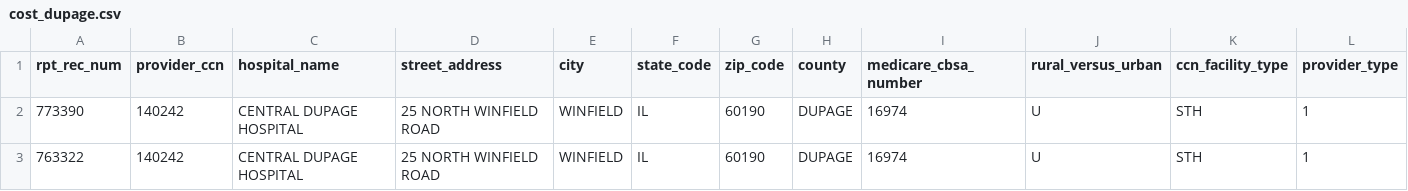
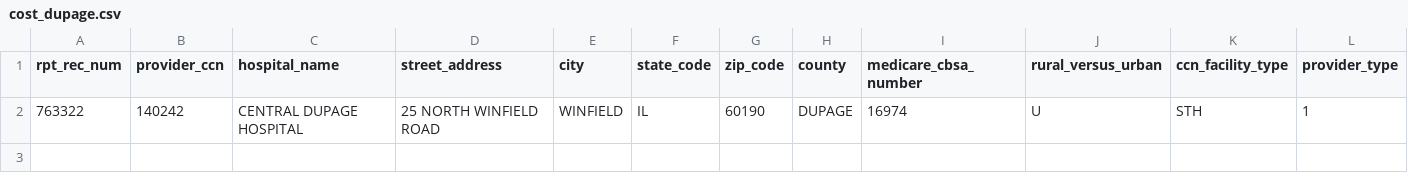
Before and after one commit to nicovila-glnk/Streamlit, a CSV file: cost_dupage.csv, drawn as a sheet; only a part is shown; rows hold the shown columns only; the diff names each change by its address in the sheet, - before the commit and + after, or states it on an @@ line.

```diff
--- a/cost_dupage.csv
+++ b/cost_dupage.csv
-row 2: 773390 | 140242 | CENTRAL DUPAGE HOSPITAL | 25 NORTH WINFIELD ROAD | WINFIELD | IL | 60190 | DUPAGE | 16974 | U | STH | 1
```
Also changed, not shown: coste_lake_forest.csv, 1 other file.
